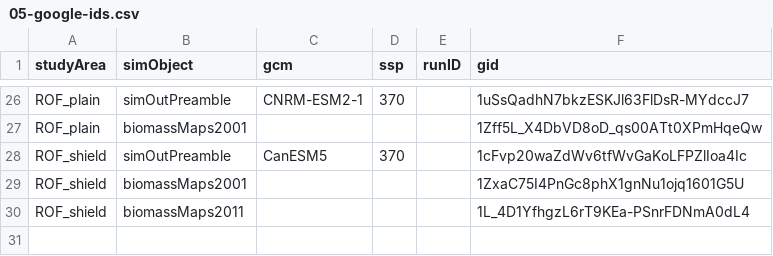
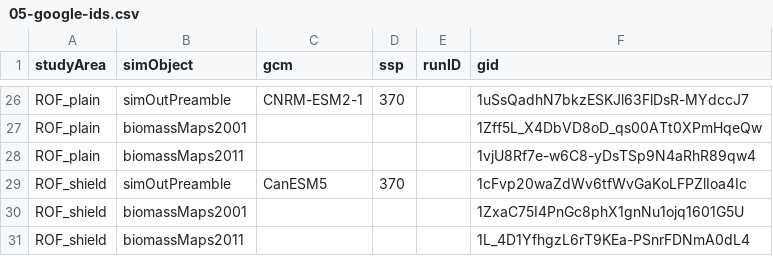
Before and after one commit to FOR-CAST/Ontario_AOU_ROF, a CSV file: 05-google-ids.csv, drawn as a sheet; only a part is shown, gaps mark what is left out; the diff names each change by its address in the sheet, - before the commit and + after, or states it on an @@ line.

Commit message:
update prerun obj urls

```diff
--- a/05-google-ids.csv
+++ b/05-google-ids.csv
+row 28: ROF_plain | biomassMaps2011 |  |  |  | 1vjU8Rf7e-w6C8-yDsTSp9N4aRhR89qw4
```
